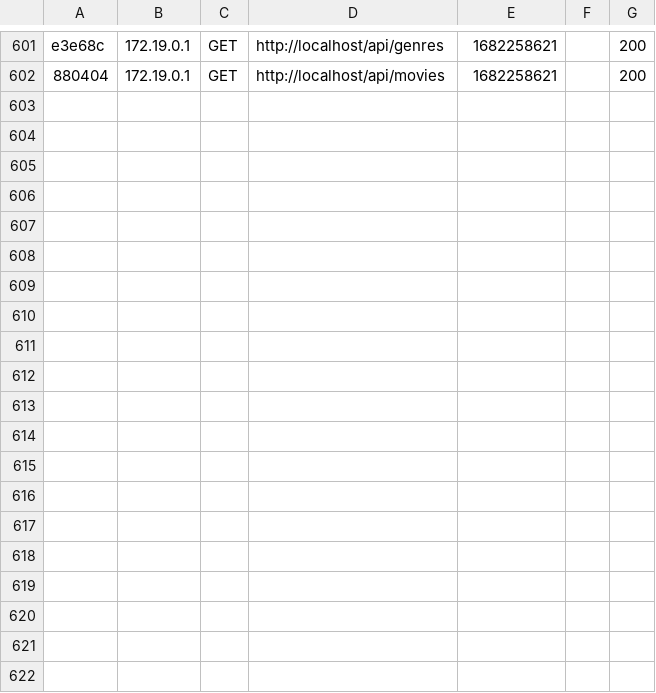
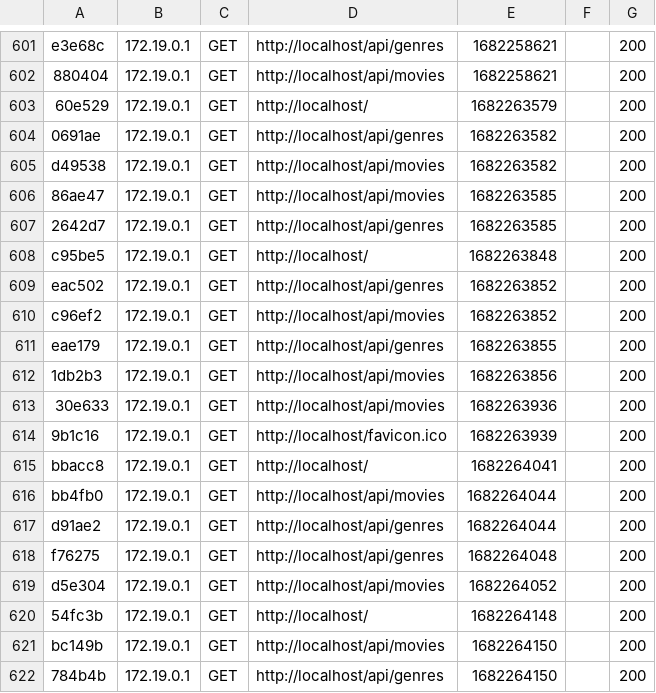
Before and after one commit to ChristianTermo/job-devj2, a CSV file: var/cache/dev/profiler/index.csv, drawn as a sheet; only a part is shown, gaps mark what is left out; the diff covers the shown part only; the diff names each change by its address in the sheet, - before the commit and + after, or states it on an @@ line.

```diff
--- a/var/cache/dev/profiler/index.csv
+++ b/var/cache/dev/profiler/index.csv
+row 603: 60e529 | 172.19.0.1 | GET | http://localhost/ | 1682263579 |  | 200
+row 604: 0691ae | 172.19.0.1 | GET | http://localhost/api/genres | 1682263582 |  | 200
+row 605: d49538 | 172.19.0.1 | GET | http://localhost/api/movies | 1682263582 |  | 200
+row 606: 86ae47 | 172.19.0.1 | GET | http://localhost/api/movies | 1682263585 |  | 200
+row 607: 2642d7 | 172.19.0.1 | GET | http://localhost/api/genres | 1682263585 |  | 200
+row 608: c95be5 | 172.19.0.1 | GET | http://localhost/ | 1682263848 |  | 200
+row 609: eac502 | 172.19.0.1 | GET | http://localhost/api/genres | 1682263852 |  | 200
+row 610: c96ef2 | 172.19.0.1 | GET | http://localhost/api/movies | 1682263852 |  | 200
+row 611: eae179 | 172.19.0.1 | GET | http://localhost/api/genres | 1682263855 |  | 200
+row 612: 1db2b3 | 172.19.0.1 | GET | http://localhost/api/movies | 1682263856 |  | 200
+row 613: 30e633 | 172.19.0.1 | GET | http://localhost/api/movies | 1682263936 |  | 200
+row 614: 9b1c16 | 172.19.0.1 | GET | http://localhost/favicon.ico | 1682263939 |  | 200
+row 615: bbacc8 | 172.19.0.1 | GET | http://localhost/ | 1682264041 |  | 200
+row 616: bb4fb0 | 172.19.0.1 | GET | http://localhost/api/movies | 1682264044 |  | 200
+row 617: d91ae2 | 172.19.0.1 | GET | http://localhost/api/genres | 1682264044 |  | 200
+row 618: f76275 | 172.19.0.1 | GET | http://localhost/api/genres | 1682264048 |  | 200
+row 619: d5e304 | 172.19.0.1 | GET | http://localhost/api/movies | 1682264052 |  | 200
+row 620: 54fc3b | 172.19.0.1 | GET | http://localhost/ | 1682264148 |  | 200
+row 621: bc149b | 172.19.0.1 | GET | http://localhost/api/movies | 1682264150 |  | 200
+row 622: 784b4b | 172.19.0.1 | GET | http://localhost/api/genres | 1682264150 |  | 200
```
Also changed, not shown: 12 added rows elsewhere in this file, 38 other files.
